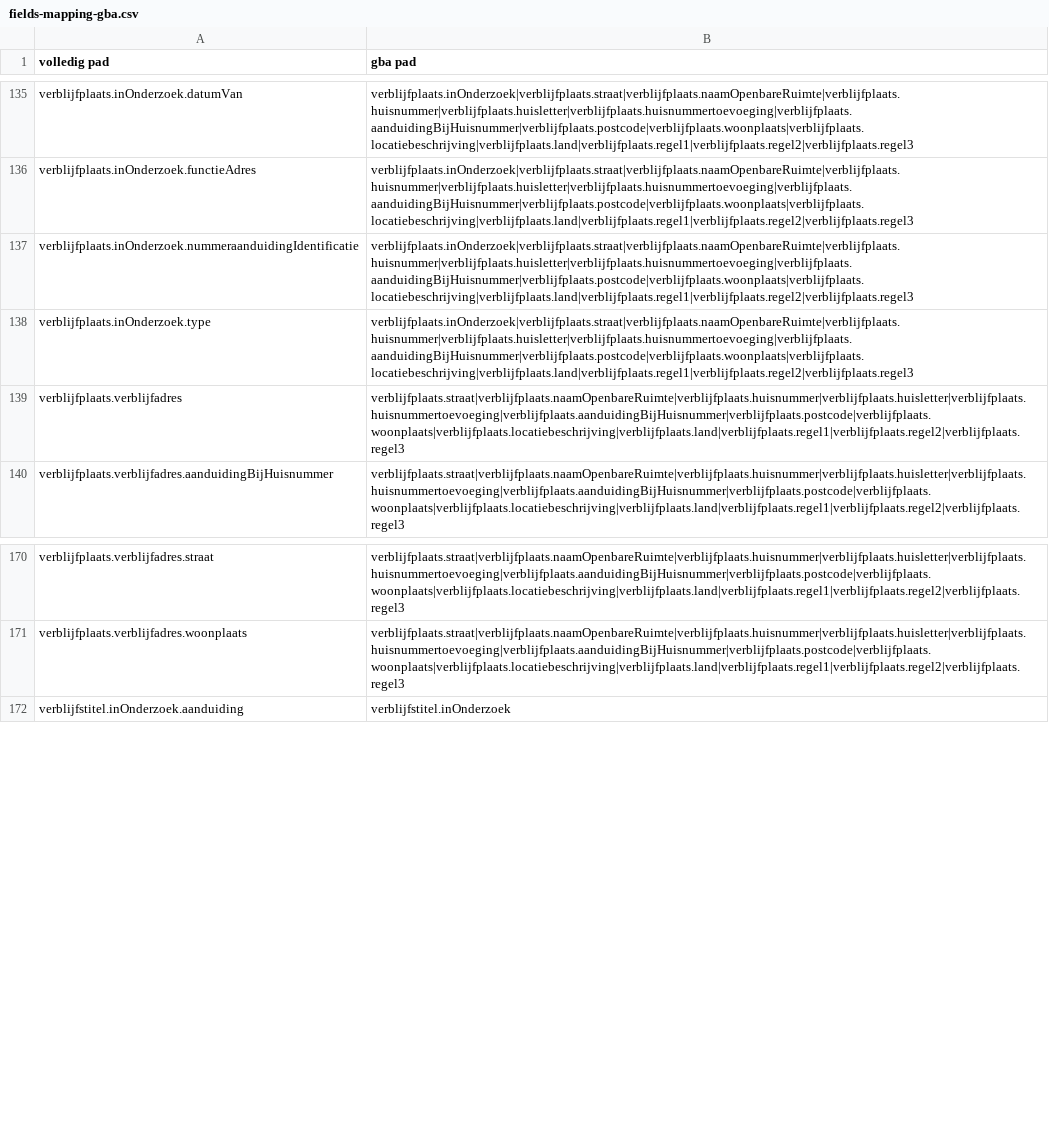
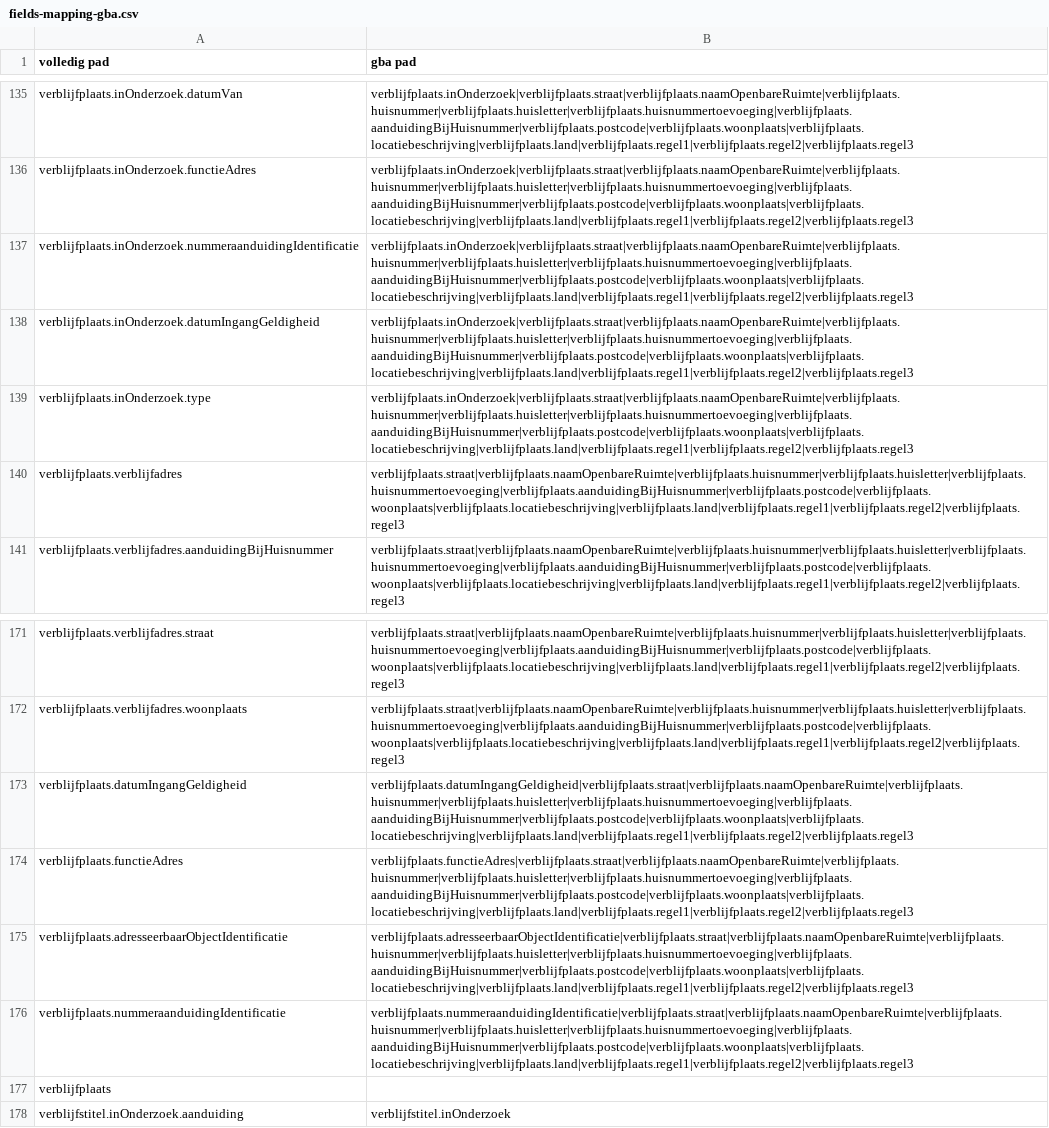
Before and after one commit to BRP-API/Haal-Centraal-BRP-bevragen, a CSV file: features/gba-dev/fields-mapping-gba.csv, drawn as a sheet; only a part is shown, gaps mark what is left out; the diff names each change by its address in the sheet, - before the commit and + after, or states it on an @@ line.

Commit message:
toevoegen verblijfplaats velden die geen informatievraag zijn maar wel verblijfadres voor bepalen type nodig hebben

```diff
--- a/features/gba-dev/fields-mapping-gba.csv
+++ b/features/gba-dev/fields-mapping-gba.csv
+row 138: verblijfplaats.inOnderzoek.datumIngangGeldigheid | verblijfplaats.inOnderzoek|verblijfplaats.straat|verblijfplaats.naamOpenbareRuimte|verblijfplaats.huisnummer|verblijfplaats.huisletter|verblijfplaats.huisnummertoevoeging|verblijfplaats.aanduidingBijHuisnummer|verblijfplaats.postcode|verblijfplaats.woonplaats|verblijfplaats.locatiebeschrijving|verblijfplaats.land|verblijfplaats.regel1|verblijfplaats.regel2|verblijfplaats.regel3
+row 173: verblijfplaats.datumIngangGeldigheid | verblijfplaats.datumIngangGeldigheid|verblijfplaats.straat|verblijfplaats.naamOpenbareRuimte|verblijfplaats.huisnummer|verblijfplaats.huisletter|verblijfplaats.huisnummertoevoeging|verblijfplaats.aanduidingBijHuisnummer|verblijfplaats.postcode|verblijfplaats.woonplaats|verblijfplaats.locatiebeschrijving|verblijfplaats.land|verblijfplaats.regel1|verblijfplaats.regel2|verblijfplaats.regel3
+row 174: verblijfplaats.functieAdres | verblijfplaats.functieAdres|verblijfplaats.straat|verblijfplaats.naamOpenbareRuimte|verblijfplaats.huisnummer|verblijfplaats.huisletter|verblijfplaats.huisnummertoevoeging|verblijfplaats.aanduidingBijHuisnummer|verblijfplaats.postcode|verblijfplaats.woonplaats|verblijfplaats.locatiebeschrijving|verblijfplaats.land|verblijfplaats.regel1|verblijfplaats.regel2|verblijfplaats.regel3
+row 175: verblijfplaats.adresseerbaarObjectIdentificatie | verblijfplaats.adresseerbaarObjectIdentificatie|verblijfplaats.straat|verblijfplaats.naamOpenbareRuimte|verblijfplaats.huisnummer|verblijfplaats.huisletter|verblijfplaats.huisnummertoevoeging|verblijfplaats.aanduidingBijHuisnummer|verblijfplaats.postcode|verblijfplaats.woonplaats|verblijfplaats.locatiebeschrijving|verblijfplaats.land|verblijfplaats.regel1|verblijfplaats.regel2|verblijfplaats.regel3
+row 176: verblijfplaats.nummeraanduidingIdentificatie | verblijfplaats.nummeraanduidingIdentificatie|verblijfplaats.straat|verblijfplaats.naamOpenbareRuimte|verblijfplaats.huisnummer|verblijfplaats.huisletter|verblijfplaats.huisnummertoevoeging|verblijfplaats.aanduidingBijHuisnummer|verblijfplaats.postcode|verblijfplaats.woonplaats|verblijfplaats.locatiebeschrijving|verblijfplaats.land|verblijfplaats.regel1|verblijfplaats.regel2|verblijfplaats.regel3
+row 177: verblijfplaats
```
